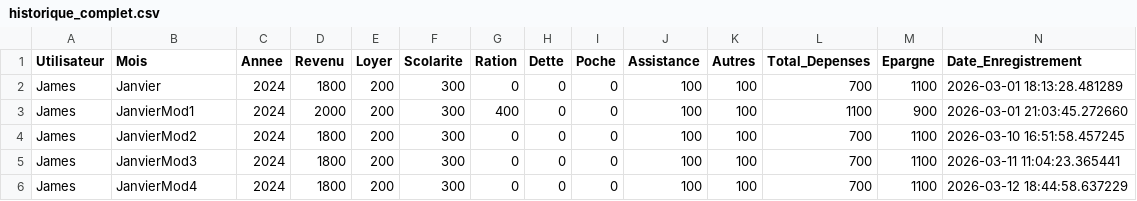
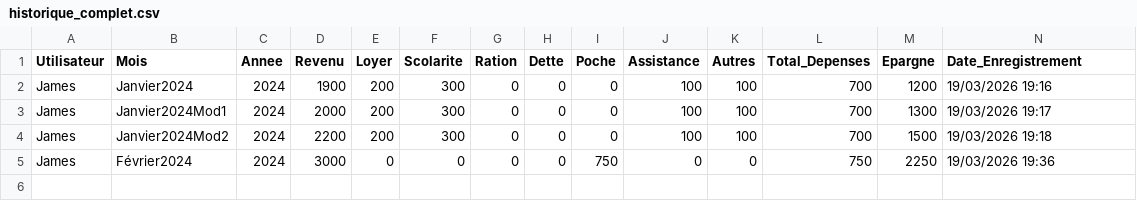
Before and after one commit to JamesApp1311em/GESTION-BUDGETAIRE, a CSV file: historique_complet.csv, drawn as a sheet.

```diff
--- a/historique_complet.csv
+++ b/historique_complet.csv
@@ -1,6 +1,5 @@
 Utilisateur,Mois,Annee,Revenu,Loyer,Scolarite,Ration,Dette,Poche,Assistance,Autres,Total_Depenses,Epargne,Date_Enregistrement
-James,Janvier,2024,1800,200,300,0,0,0,100,100,700,1100,2026-03-01 18:13:28.481289
-James,JanvierMod1,2024,2000,200,300,400,0,0,100,100,1100,900,2026-03-01 21:03:45.272660
-James,JanvierMod2,2024,1800,200,300,0,0,0,100,100,700,1100,2026-03-10 16:51:58.457245
-James,JanvierMod3,2024,1800,200,300,0,0,0,100,100,700,1100,2026-03-11 11:04:23.365441
-James,JanvierMod4,2024,1800,200,300,0,0,0,100,100,700,1100,2026-03-12 18:44:58.637229
+James,Janvier2024,2024,1900,200,300,0,0,0,100,100,700,1200,19/03/2026 19:16
+James,Janvier2024Mod1,2024,2000,200,300,0,0,0,100,100,700,1300,19/03/2026 19:17
+James,Janvier2024Mod2,2024,2200,200,300,0,0,0,100,100,700,1500,19/03/2026 19:18
+James,Février2024,2024,3000,0,0,0,0,750,0,0,750,2250,19/03/2026 19:36
```
Also changed, not shown: 1 other file.
